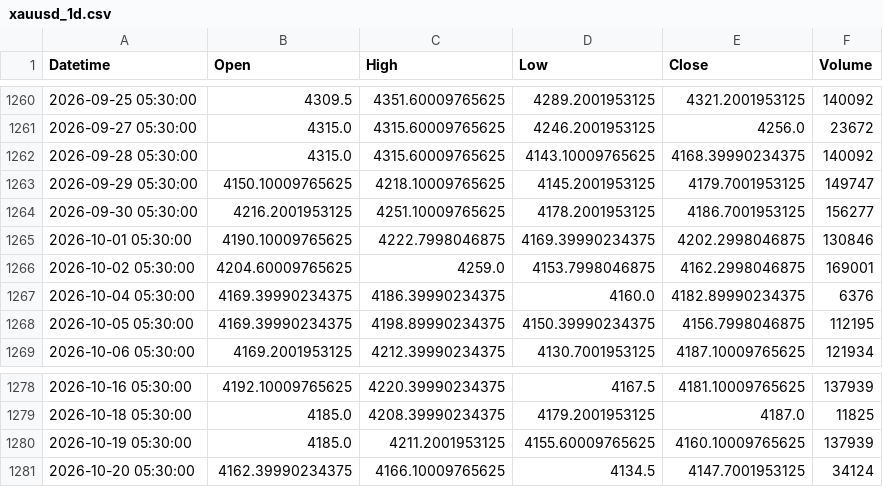
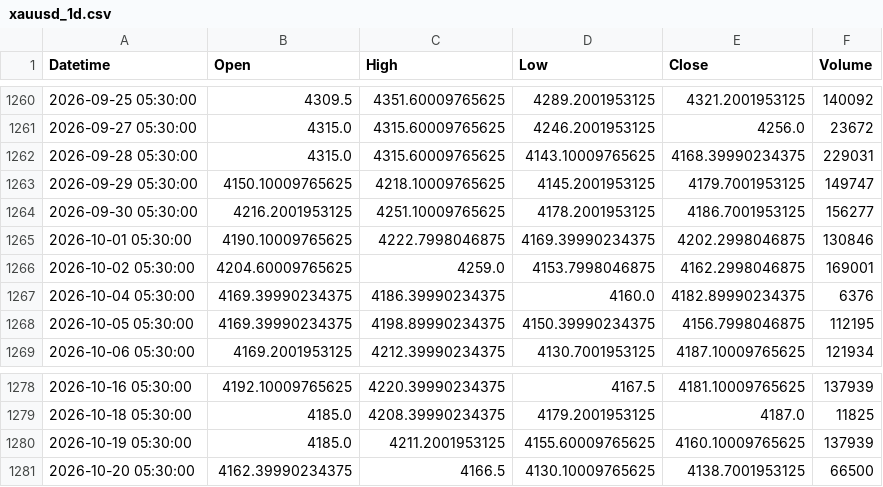
Before and after one commit to shikerkattiyar11-debug/xauusd-gold-data, a CSV file: data/xauusd_1d.csv, drawn as a sheet; only a part is shown, gaps mark what is left out.

```diff
--- a/data/xauusd_1d.csv
+++ b/data/xauusd_1d.csv
@@ -1261,3 +1261,3 @@ Datetime,Open,High,Low,Close,Volume
 2026-09-27 05:30:00,4315.0,4315.60009765625,4246.2001953125,4256.0,23672
-2026-09-28 05:30:00,4315.0,4315.60009765625,4143.10009765625,4168.39990234375,140092
+2026-09-28 05:30:00,4315.0,4315.60009765625,4143.10009765625,4168.39990234375,229031
 2026-09-29 05:30:00,4150.10009765625,4218.10009765625,4145.2001953125,4179.7001953125,149747
@@ -1280,2 +1280,2 @@ Datetime,Open,High,Low,Close,Volume
 2026-10-19 05:30:00,4185.0,4211.2001953125,4155.60009765625,4160.10009765625,137939
-2026-10-20 05:30:00,4162.39990234375,4166.10009765625,4134.5,4147.7001953125,34124
+2026-10-20 05:30:00,4162.39990234375,4166.5,4130.10009765625,4138.7001953125,66500
```
Also changed, not shown: data/xauusd_10m.csv, data/xauusd_15m.csv, 3 other files.
